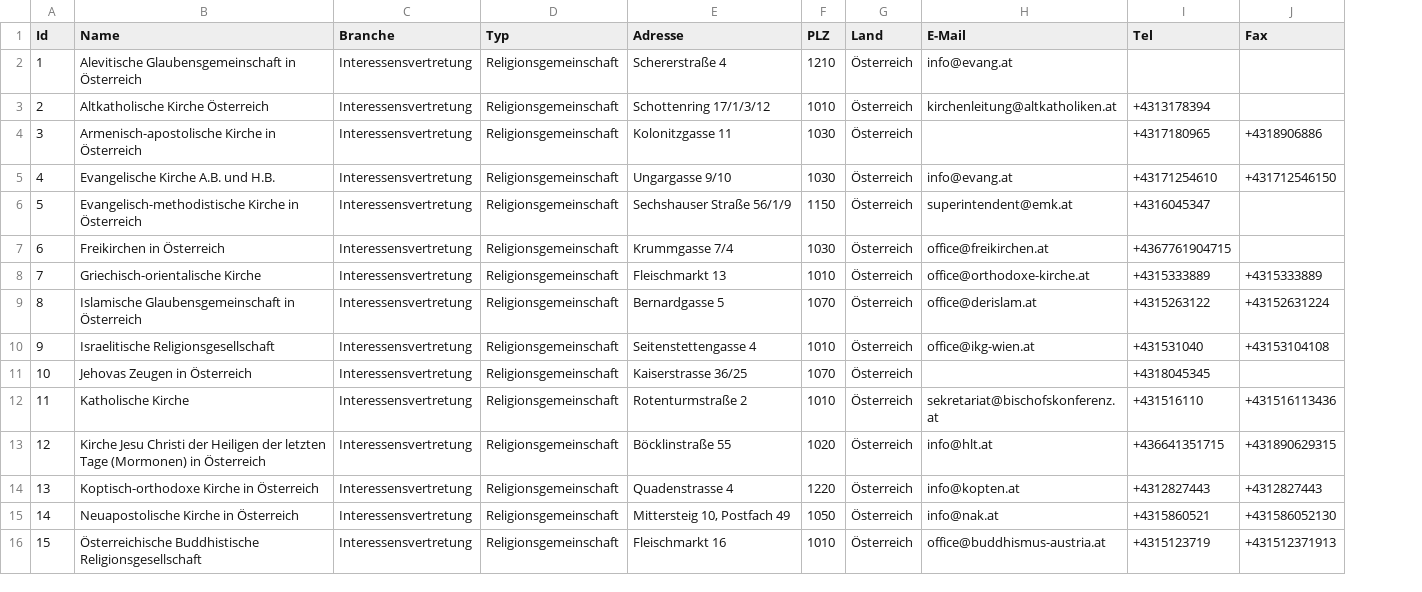
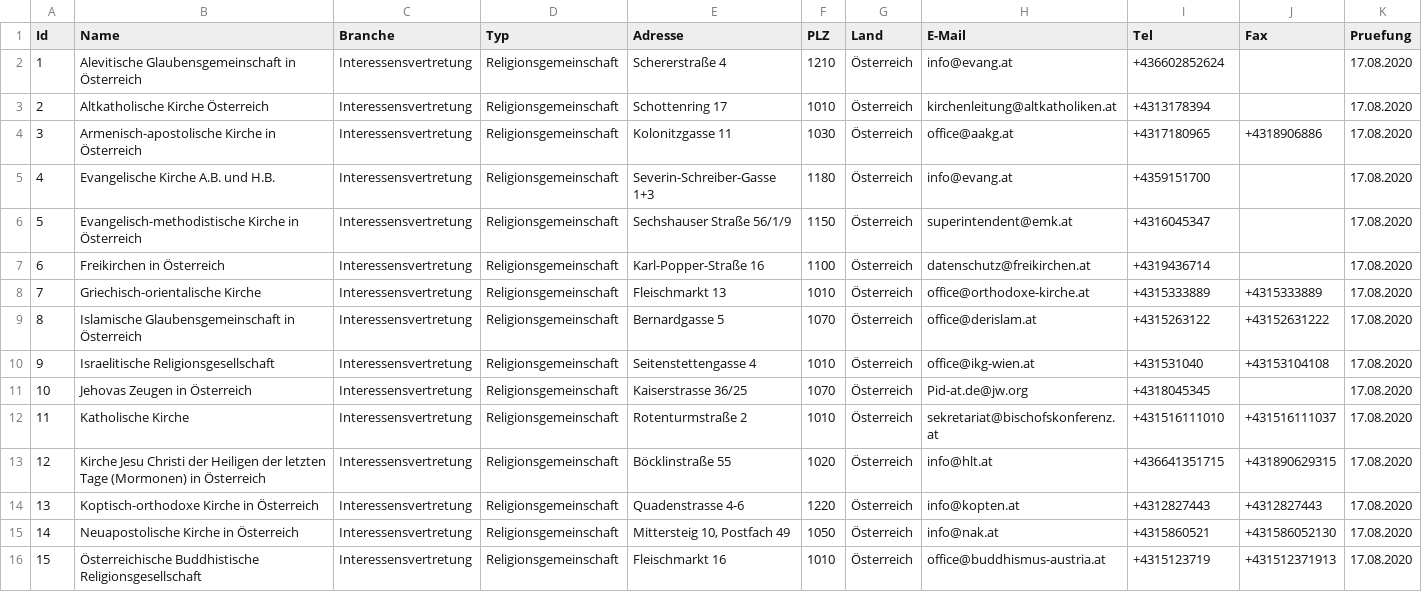
Before and after one commit to cyber-perikarp/auskunftsbegehren_at_adressen, a CSV file: privat/kirchen.csv, drawn as a sheet; only a part is shown; the diff covers the shown part only; the diff names each change by its address in the sheet, - before the commit and + after, or states it on an @@ line.

```diff
--- a/privat/kirchen.csv
+++ b/privat/kirchen.csv
+column K (Pruefung), rows 2-16: all 17.08.2020
-I2 (Tel): (empty)
+I2 (Tel): +436602852624
-E3 (Adresse): Schottenring 17/1/3/12
+E3 (Adresse): Schottenring 17
-H4 (E-Mail): (empty)
+H4 (E-Mail): office@aakg.at
-E5 (Adresse): Ungargasse 9/10
+E5 (Adresse): Severin-Schreiber-Gasse 1+3
-F5 (PLZ): 1030
+F5 (PLZ): 1180
-I5 (Tel): +43171254610
+I5 (Tel): +4359151700
-J5 (Fax): +431712546150
+J5 (Fax): (empty)
-E7 (Adresse): Krummgasse 7/4
+E7 (Adresse): Karl-Popper-Straße 16
-F7 (PLZ): 1030
+F7 (PLZ): 1100
-H7 (E-Mail): office@freikirchen.at
+H7 (E-Mail): datenschutz@freikirchen.at
-I7 (Tel): +4367761904715
+I7 (Tel): +4319436714
-J9 (Fax): +43152631224
+J9 (Fax): +43152631222
-H11 (E-Mail): (empty)
+H11 (E-Mail): Pid-at.de@jw.org
-I12 (Tel): +431516110
+I12 (Tel): +431516111010
-J12 (Fax): +431516113436
+J12 (Fax): +431516111037
-E14 (Adresse): Quadenstrasse 4
+E14 (Adresse): Quadenstrasse 4-6
```
Also changed, not shown: 1 added row and 7 edited cells elsewhere in this file.
